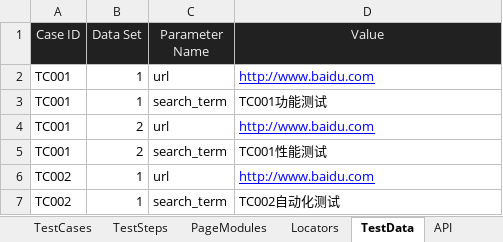
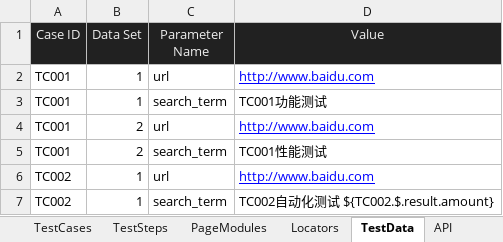
Before and after one commit to huangsx0213/e2e_test_framework, an Excel workbook: test_cases/e2e_test_cases.xlsx, sheet TestData, drawn as a sheet; values as stored, in another font and other column widths than the file's, no borders; the diff names each change by its address in the sheet, - before the commit and + after, or states it on an @@ line.

Commit message:
support using variable in ui test

```diff
--- a/test_cases/e2e_test_cases.xlsx (sheet TestData)
+++ b/test_cases/e2e_test_cases.xlsx (sheet TestData)
-D7 (Value): TC002自动化测试
+D7 (Value): TC002自动化测试 ${TC002.$.result.amount}
```
Also changed, not shown: sheet TestCases, 2 other files.
